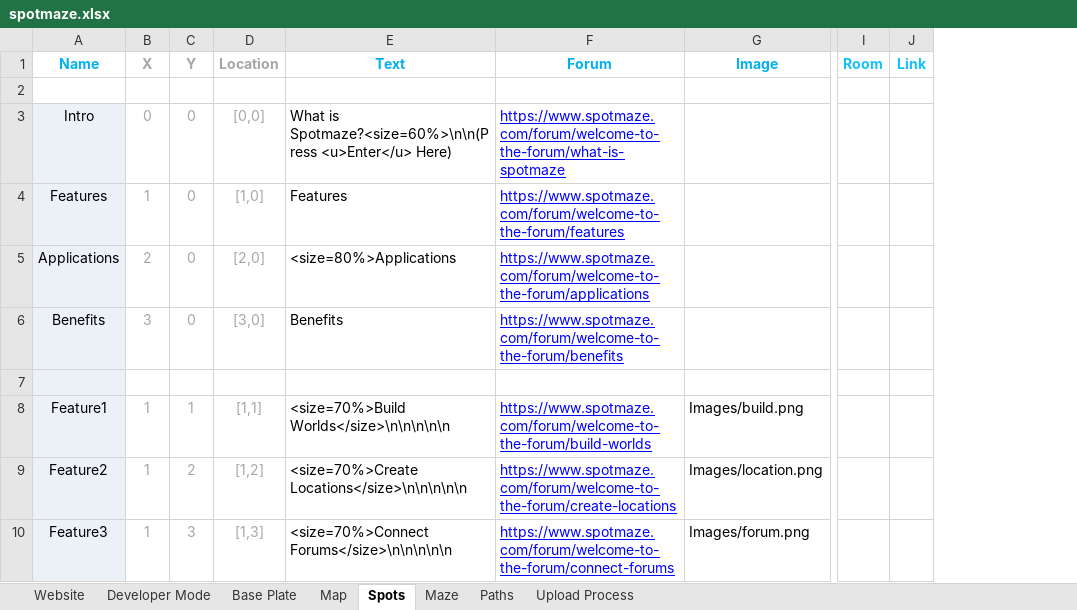
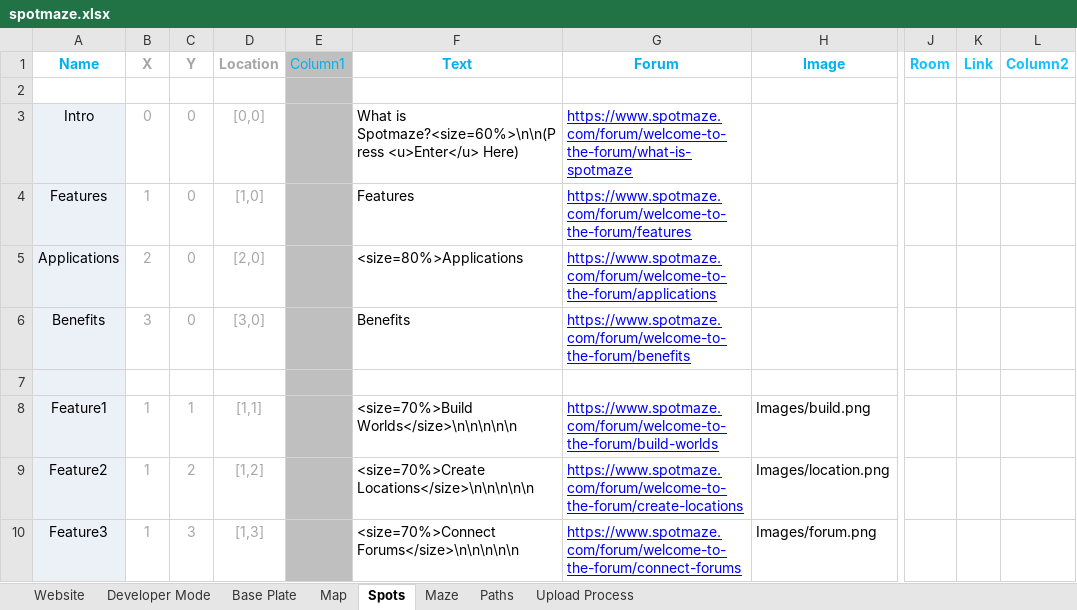
Before and after one commit to spotmaze/spotmaze, an Excel workbook: spotmaze.xlsx, sheet Spots, drawn as a sheet; only a part is shown, gaps mark what is left out; values as stored, in another font and other column widths than the file's, no borders; charts and pictures and conditional formats and table styles not drawn; the diff names each change by its address in the sheet, - before the commit and + after, or states it on an @@ line.

```diff
--- a/spotmaze.xlsx (sheet Spots)
+++ b/spotmaze.xlsx (sheet Spots)
+column E (Column1), empty
+column L (Column2), empty
```
Also changed, not shown: sheet Paths, sheet Maze, charts or pictures, spotmaze.xlsm.
